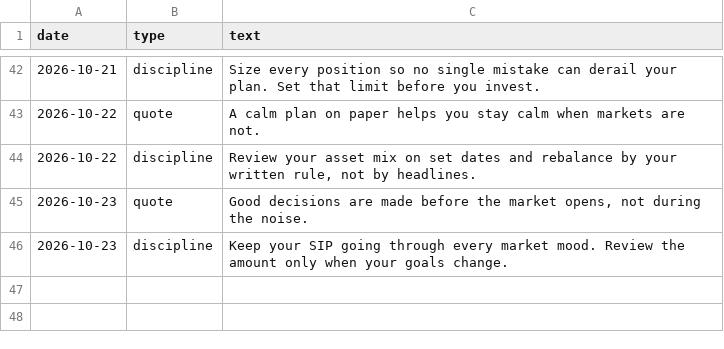
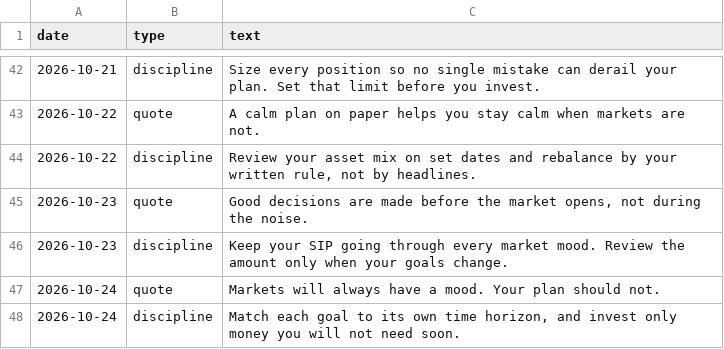
Before and after one commit to darshildshah211/dds-posters, a CSV file: stories/log.csv, drawn as a sheet; only a part is shown, gaps mark what is left out.

```diff
--- a/stories/log.csv
+++ b/stories/log.csv
@@ -46 +46,3 @@ date,type,text
 2026-10-23,discipline,Keep your SIP going through every market mood. Review the amount only when your goals change.
+2026-10-24,quote,Markets will always have a mood. Your plan should not.
+2026-10-24,discipline,"Match each goal to its own time horizon, and invest only money you will not need soon."
```
Also changed, not shown: 6 other files.
